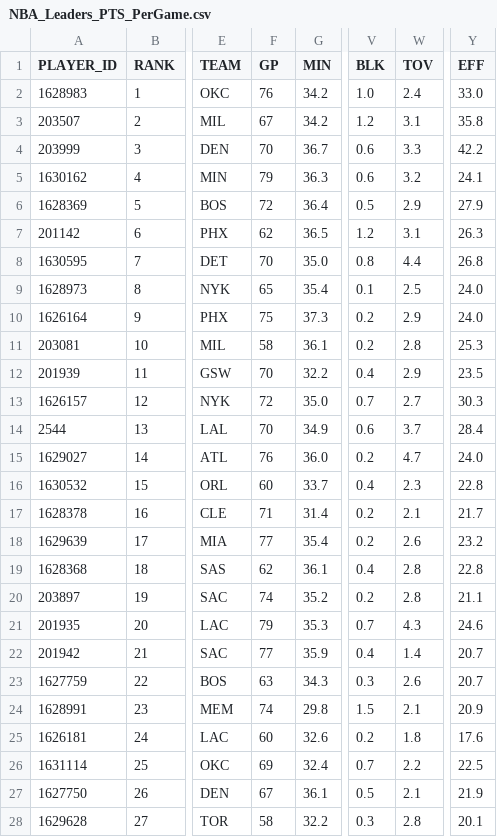
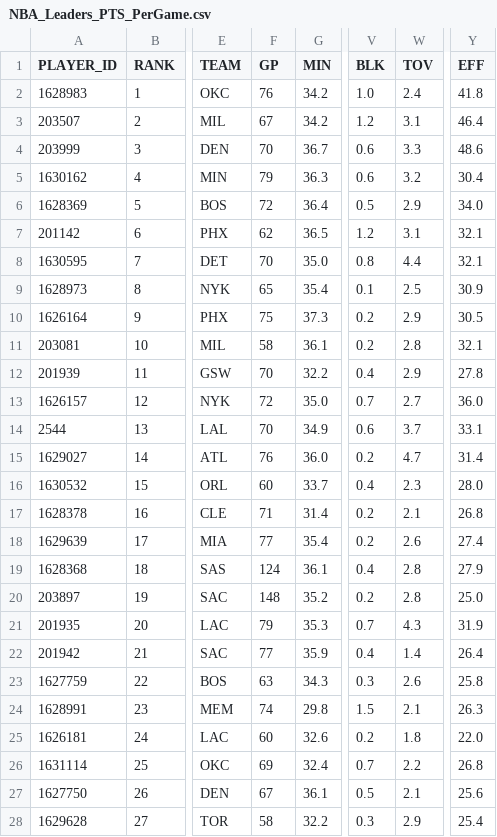
Before and after one commit to penborter/nba-data, a CSV file: data/dynamic/NBA_Leaders_PTS_PerGame.csv, drawn as a sheet; only a part is shown, gaps mark what is left out; the diff covers the shown part only; the diff names each change by its address in the sheet, - before the commit and + after, or states it on an @@ line.

```diff
--- a/data/dynamic/NBA_Leaders_PTS_PerGame.csv
+++ b/data/dynamic/NBA_Leaders_PTS_PerGame.csv
-Y2 (EFF): 33.0
+Y2 (EFF): 41.8
-Y3 (EFF): 35.8
+Y3 (EFF): 46.4
-Y4 (EFF): 42.2
+Y4 (EFF): 48.6
-Y5 (EFF): 24.1
+Y5 (EFF): 30.4
-Y6 (EFF): 27.9
+Y6 (EFF): 34.0
-Y7 (EFF): 26.3
+Y7 (EFF): 32.1
-Y8 (EFF): 26.8
+Y8 (EFF): 32.1
-Y9 (EFF): 24.0
+Y9 (EFF): 30.9
-Y10 (EFF): 24.0
+Y10 (EFF): 30.5
-Y11 (EFF): 25.3
+Y11 (EFF): 32.1
-Y12 (EFF): 23.5
+Y12 (EFF): 27.8
-Y13 (EFF): 30.3
+Y13 (EFF): 36.0
-Y14 (EFF): 28.4
+Y14 (EFF): 33.1
-Y15 (EFF): 24.0
+Y15 (EFF): 31.4
-Y16 (EFF): 22.8
+Y16 (EFF): 28.0
-Y17 (EFF): 21.7
+Y17 (EFF): 26.8
-Y18 (EFF): 23.2
+Y18 (EFF): 27.4
-F19 (GP): 62
+F19 (GP): 124
-Y19 (EFF): 22.8
+Y19 (EFF): 27.9
-F20 (GP): 74
+F20 (GP): 148
-Y20 (EFF): 21.1
+Y20 (EFF): 25.0
-Y21 (EFF): 24.6
+Y21 (EFF): 31.9
-Y22 (EFF): 20.7
+Y22 (EFF): 26.4
-Y23 (EFF): 20.7
+Y23 (EFF): 25.8
-Y24 (EFF): 20.9
+Y24 (EFF): 26.3
-Y25 (EFF): 17.6
+Y25 (EFF): 22.0
-Y26 (EFF): 22.5
+Y26 (EFF): 26.8
-Y27 (EFF): 21.9
+Y27 (EFF): 25.6
-W28 (TOV): 2.8
+W28 (TOV): 2.9
-Y28 (EFF): 20.1
+Y28 (EFF): 25.4
```
Also changed, not shown: 24 edited cells elsewhere in this file, data/dynamic/NBA_Leaders_AST_PerGame.csv, data/dynamic/NBA_Leaders_MOREYBALL_Rate.csv, 5 other files.
